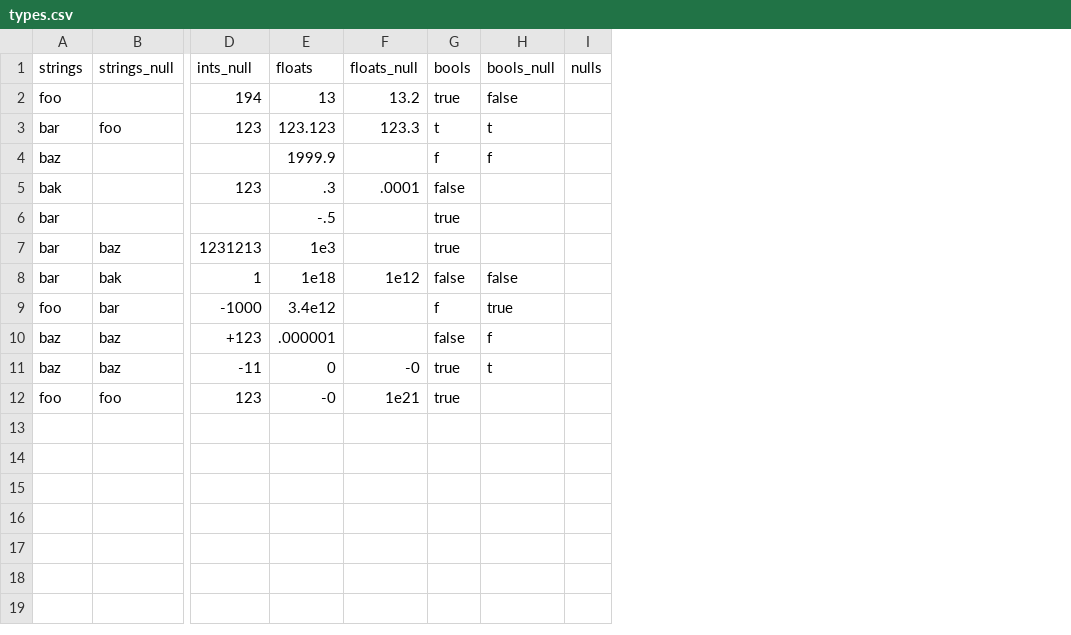
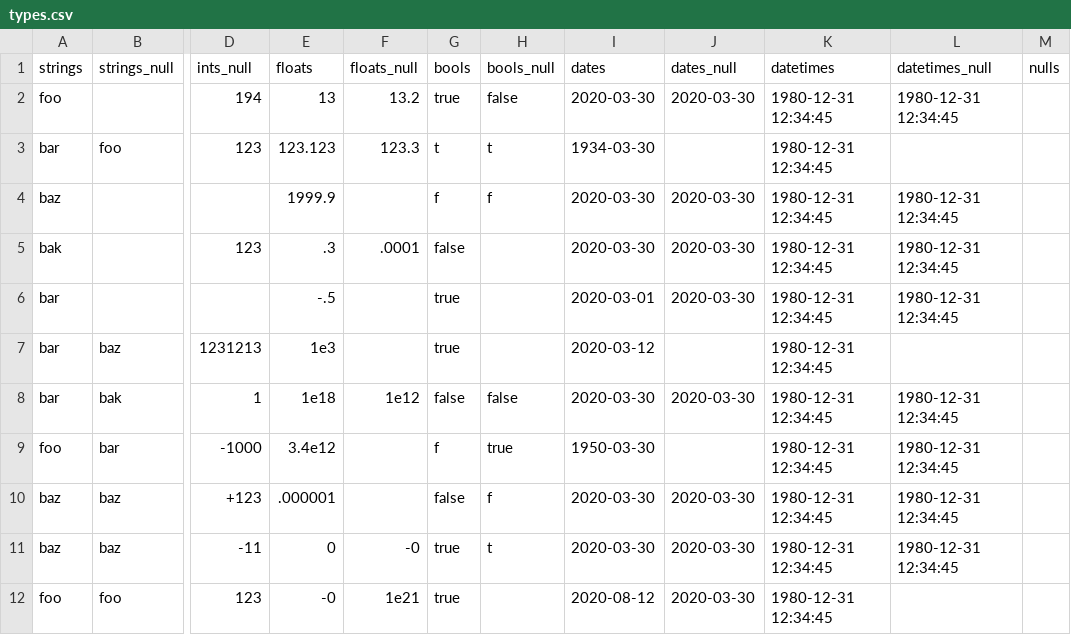
Before and after one commit to kokes/smda, a CSV file: cmd/server/samples/types.csv, drawn as a sheet; only a part is shown, gaps mark what is left out; the diff names each change by its address in the sheet, - before the commit and + after, or states it on an @@ line.

Commit message:
new data types in sample dataset

```diff
--- a/cmd/server/samples/types.csv
+++ b/cmd/server/samples/types.csv
+column I (dates), rows 2-12: 2020-03-30 | 1934-03-30 | 2020-03-30 | 2020-03-30 | 2020-03-01 | 2020-03-12 | 2020-03-30 | 1950-03-30 | 2020-03-30 | 2020-03-30 | 2020-08-12
+column J (dates_null), rows 2-12: 2020-03-30 |  | 2020-03-30 | 2020-03-30 | 2020-03-30 |  | 2020-03-30 |  | 2020-03-30 | 2020-03-30 | 2020-03-30
+column K (datetimes), rows 2-12: all 1980-12-31 12:34:45
+column L (datetimes_null), rows 2-11: 1980-12-31 12:34:45 |  | 1980-12-31 12:34:45 | 1980-12-31 12:34:45 | 1980-12-31 12:34:45 |  | 1980-12-31 12:34:45 | 1980-12-31 12:34:45 | 1980-12-31 12:34:45 | 1980-12-31 12:34:45
```
